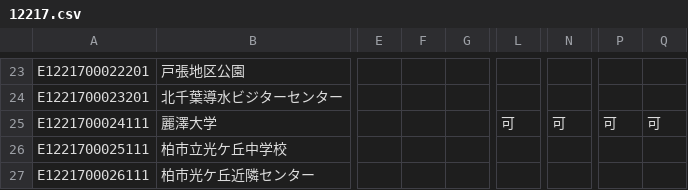
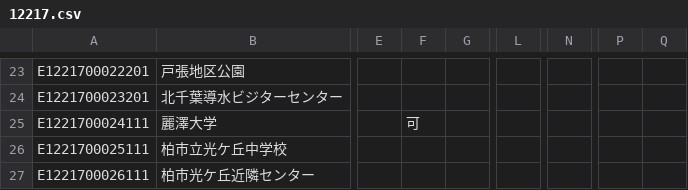
Before and after one commit to shao-ru/disaster-info-map, a CSV file: data/static/shelters/attrs/12217.csv, drawn as a sheet; only a part is shown, gaps mark what is left out; the diff names each change by its address in the sheet, - before the commit and + after, or states it on an @@ line.

Commit message:
attrs の列名・値を日本語に、災害の列を国土地理院データにそろえる
- attrs/*.csv の列名を日本語に（id・name・memo 以外）
- 値を 可・条件付き・不可 に（空＝不明。○△× も可）。GeoJSON・アプリの値も同じ文字列に
- 災害の列名と順番を mergeFromCity_2.csv と同じに
  （洪水、崖崩れ、土石流及び地滑り、高潮、地震、津波、大規模な火事、内水氾濫、火山現象）
- 「根拠」が空のときは、エラーではなく注意だけ出す
- 課題 4・test.html・吹き出しを新しい値に合わせて修正
- doc/避難所の調査と写真.md を更新
- 柏市の調査を一部記録（麗澤大学ほか）し、GeoJSON を作り直し

```diff
--- a/data/static/shelters/attrs/12217.csv
+++ b/data/static/shelters/attrs/12217.csv
-F25: (empty)
+F25: 可
-L25: 可
+L25: (empty)
-N25: 可
+N25: (empty)
-P25: 可
+P25: (empty)
-Q25: 可
+Q25: (empty)
```
Also changed, not shown: 4 other files.
